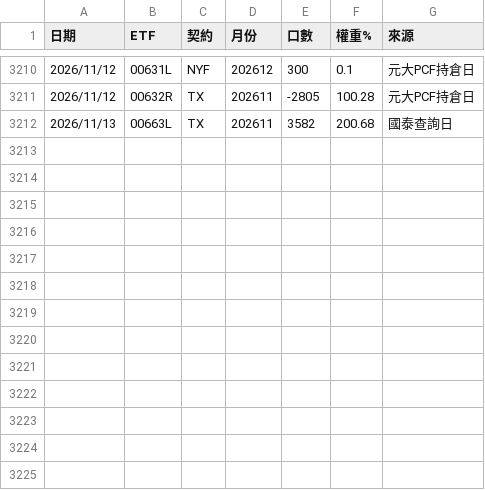
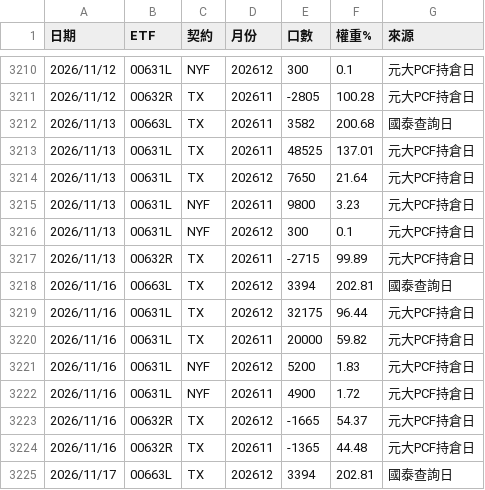
Before and after one commit to xd1104/trade-log, a CSV file: etf_fut.csv, drawn as a sheet; only a part is shown, gaps mark what is left out.

```diff
--- a/etf_fut.csv
+++ b/etf_fut.csv
@@ -3212 +3212,14 @@
 2026/11/13,00663L,TX,202611,3582,200.68,國泰查詢日
+2026/11/13,00631L,TX,202611,48525,137.01,元大PCF持倉日
+2026/11/13,00631L,TX,202612,7650,21.64,元大PCF持倉日
+2026/11/13,00631L,NYF,202611,9800,3.23,元大PCF持倉日
+2026/11/13,00631L,NYF,202612,300,0.1,元大PCF持倉日
+2026/11/13,00632R,TX,202611,-2715,99.89,元大PCF持倉日
+2026/11/16,00663L,TX,202612,3394,202.81,國泰查詢日
+2026/11/16,00631L,TX,202612,32175,96.44,元大PCF持倉日
+2026/11/16,00631L,TX,202611,20000,59.82,元大PCF持倉日
+2026/11/16,00631L,NYF,202612,5200,1.83,元大PCF持倉日
+2026/11/16,00631L,NYF,202611,4900,1.72,元大PCF持倉日
+2026/11/16,00632R,TX,202612,-1665,54.37,元大PCF持倉日
+2026/11/16,00632R,TX,202611,-1365,44.48,元大PCF持倉日
+2026/11/17,00663L,TX,202612,3394,202.81,國泰查詢日
```
Also changed, not shown: large_trader.csv, mtx_oi.csv, 3 other files.
